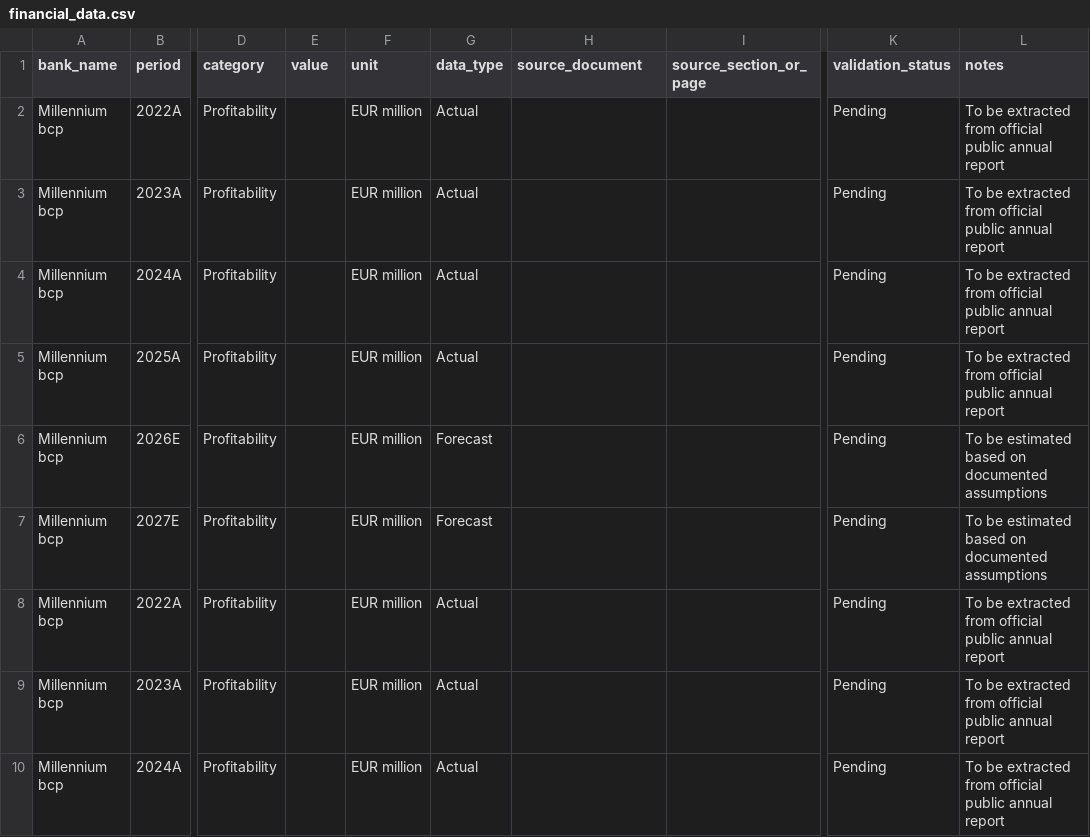
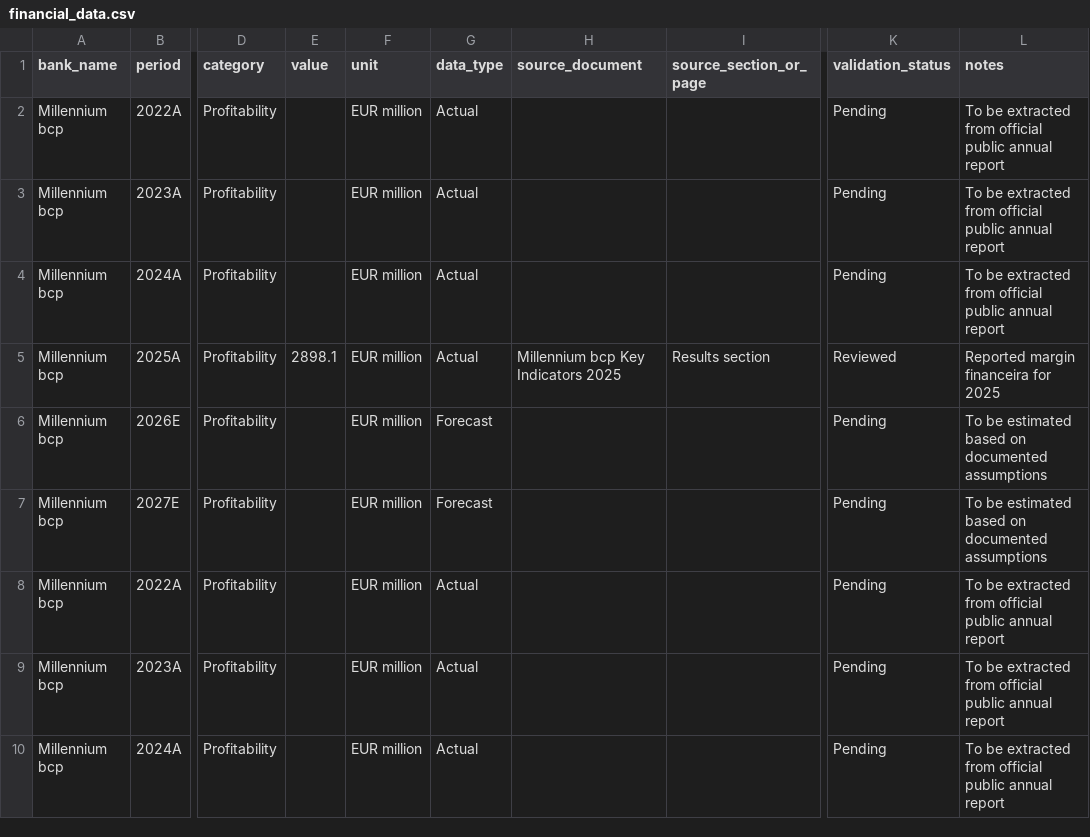
Before and after one commit to ricardoserodio/financial-modeling-case-study-bcp, a CSV file: data/financial_data.csv, drawn as a sheet; only a part is shown, gaps mark what is left out; the diff covers the shown part only; the diff names each change by its address in the sheet, - before the commit and + after, or states it on an @@ line.

```diff
--- a/data/financial_data.csv
+++ b/data/financial_data.csv
-E5 (value): (empty)
+E5 (value): 2898.1
-H5 (source_document): (empty)
+H5 (source_document): Millennium bcp Key Indicators 2025
-I5 (source_section_or_page): (empty)
+I5 (source_section_or_page): Results section
-K5 (validation_status): Pending
+K5 (validation_status): Reviewed
-L5 (notes): To be extracted from official public annual report
+L5 (notes): Reported margin financeira for 2025
```
Also changed, not shown: 43 edited cells elsewhere in this file, data/banking_ratios.csv, data/extraction_tracker.csv, 1 other file.
